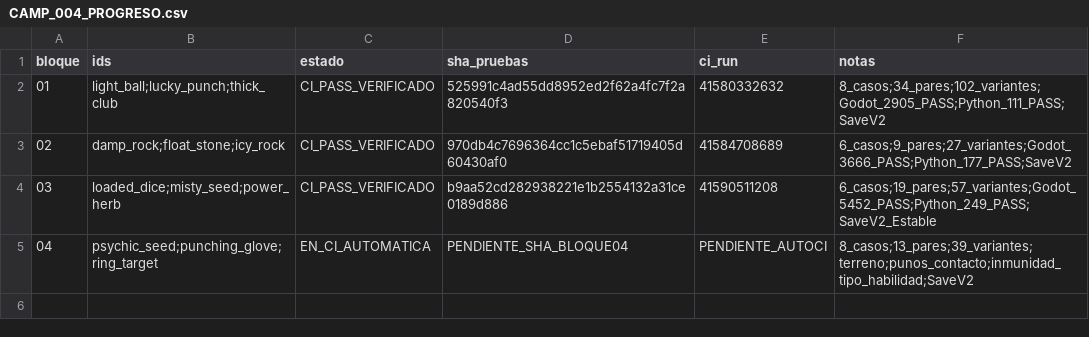
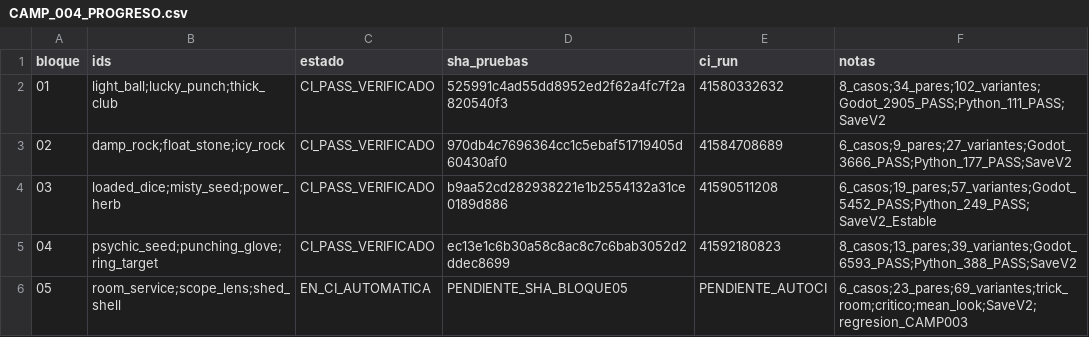
Before and after one commit to danielmariabardillo1412-creator/pokemon-calvo-, a CSV file: docs/coordination/items_parallel_v1/reports/W01/CAMP_004_PROGRESO.csv, drawn as a sheet.

Commit message:
test(W01): CAMP004 block05 room service scope lens shed shell and CAMP003 regression gate

```diff
--- a/docs/coordination/items_parallel_v1/reports/W01/CAMP_004_PROGRESO.csv
+++ b/docs/coordination/items_parallel_v1/reports/W01/CAMP_004_PROGRESO.csv
@@ -4,2 +4,3 @@ bloque,ids,estado,sha_pruebas,ci_run,notas
 03,"loaded_dice;misty_seed;power_herb",CI_PASS_VERIFICADO,b9aa52cd282938221e1b2554132a31ce0189d886,41590511208,6_casos;19_pares;57_variantes;Godot_5452_PASS;Python_249_PASS;SaveV2_Estable
-04,"psychic_seed;punching_glove;ring_target",EN_CI_AUTOMATICA,PENDIENTE_SHA_BLOQUE04,PENDIENTE_AUTOCI,8_casos;13_pares;39_variantes;terreno;punos_contacto;inmunidad_tipo_habilidad;SaveV2
+04,"psychic_seed;punching_glove;ring_target",CI_PASS_VERIFICADO,ec13e1c6b30a58c8ac8c7c6bab3052d2ddec8699,41592180823,8_casos;13_pares;39_variantes;Godot_6593_PASS;Python_388_PASS;SaveV2
+05,"room_service;scope_lens;shed_shell",EN_CI_AUTOMATICA,PENDIENTE_SHA_BLOQUE05,PENDIENTE_AUTOCI,6_casos;23_pares;69_variantes;trick_room;critico;mean_look;SaveV2;regresion_CAMP003
```
Also changed, not shown: 5 other files.
